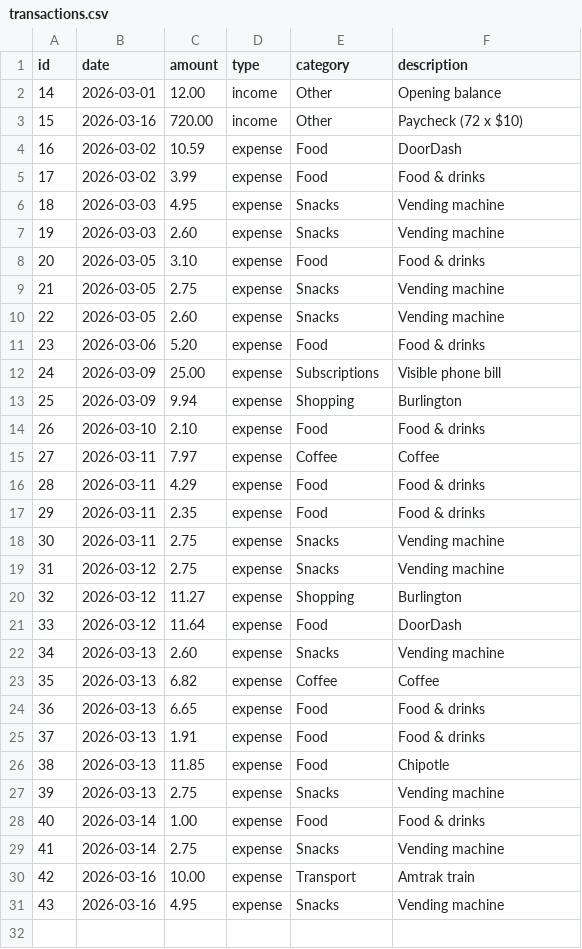
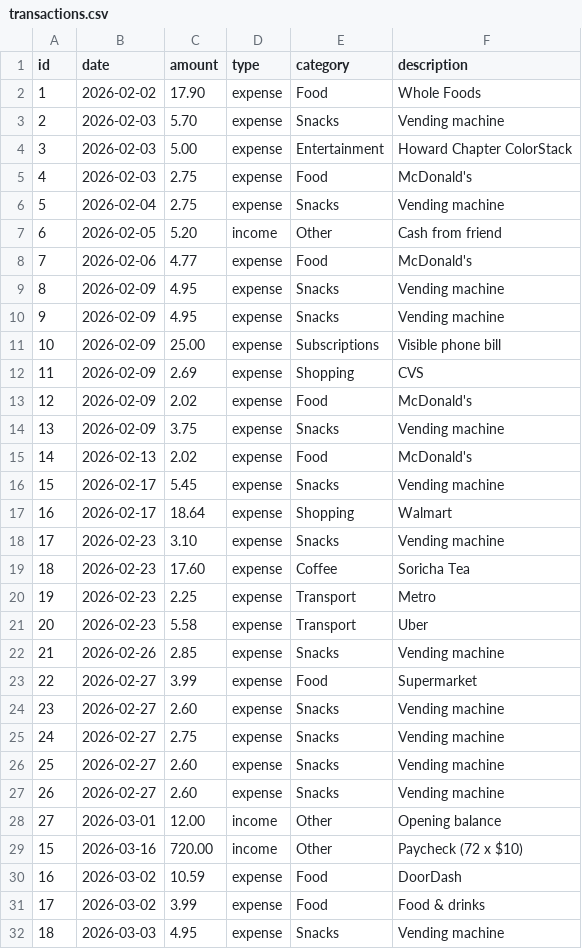
Before and after one commit to fikirzelalem/personal-finance-tracker-app, a CSV file: data/transactions.csv, drawn as a sheet; only a part is shown; the shorter side is filled out with more unchanged rows; addresses are those after the commit; the diff names each change by its address in the sheet, - before the commit and + after, or states it on an @@ line.

Commit message:
Added real February 2026 spending data

```diff
--- a/data/transactions.csv
+++ b/data/transactions.csv
+row 2: 1 | 2026-02-02 | 17.90 | expense | Food | Whole Foods
+row 3: 2 | 2026-02-03 | 5.70 | expense | Snacks | Vending machine
+row 4: 3 | 2026-02-03 | 5.00 | expense | Entertainment | Howard Chapter ColorStack
+row 5: 4 | 2026-02-03 | 2.75 | expense | Food | McDonald's
+row 6: 5 | 2026-02-04 | 2.75 | expense | Snacks | Vending machine
+row 7: 6 | 2026-02-05 | 5.20 | income | Other | Cash from friend
+row 8: 7 | 2026-02-06 | 4.77 | expense | Food | McDonald's
+row 9: 8 | 2026-02-09 | 4.95 | expense | Snacks | Vending machine
+row 10: 9 | 2026-02-09 | 4.95 | expense | Snacks | Vending machine
+row 11: 10 | 2026-02-09 | 25.00 | expense | Subscriptions | Visible phone bill
+row 12: 11 | 2026-02-09 | 2.69 | expense | Shopping | CVS
+row 13: 12 | 2026-02-09 | 2.02 | expense | Food | McDonald's
+row 14: 13 | 2026-02-09 | 3.75 | expense | Snacks | Vending machine
+row 15: 14 | 2026-02-13 | 2.02 | expense | Food | McDonald's
+row 16: 15 | 2026-02-17 | 5.45 | expense | Snacks | Vending machine
+row 17: 16 | 2026-02-17 | 18.64 | expense | Shopping | Walmart
+row 18: 17 | 2026-02-23 | 3.10 | expense | Snacks | Vending machine
+row 19: 18 | 2026-02-23 | 17.60 | expense | Coffee | Soricha Tea
+row 20: 19 | 2026-02-23 | 2.25 | expense | Transport | Metro
+row 21: 20 | 2026-02-23 | 5.58 | expense | Transport | Uber
+row 22: 21 | 2026-02-26 | 2.85 | expense | Snacks | Vending machine
+row 23: 22 | 2026-02-27 | 3.99 | expense | Food | Supermarket
+row 24: 23 | 2026-02-27 | 2.60 | expense | Snacks | Vending machine
+row 25: 24 | 2026-02-27 | 2.75 | expense | Snacks | Vending machine
+row 26: 25 | 2026-02-27 | 2.60 | expense | Snacks | Vending machine
+row 27: 26 | 2026-02-27 | 2.60 | expense | Snacks | Vending machine
@@ column A (id) renumbered in row 28 @@
```
